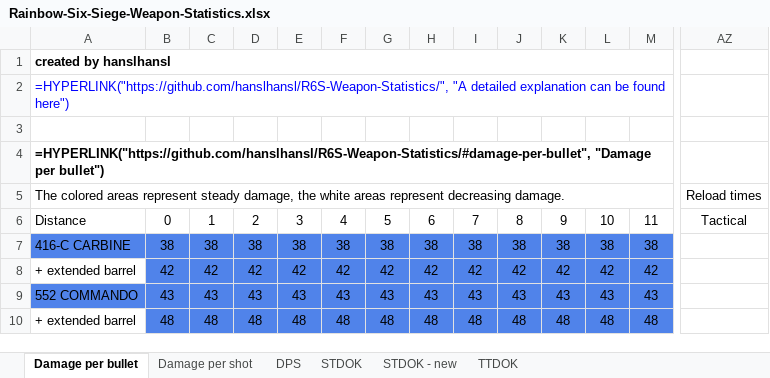
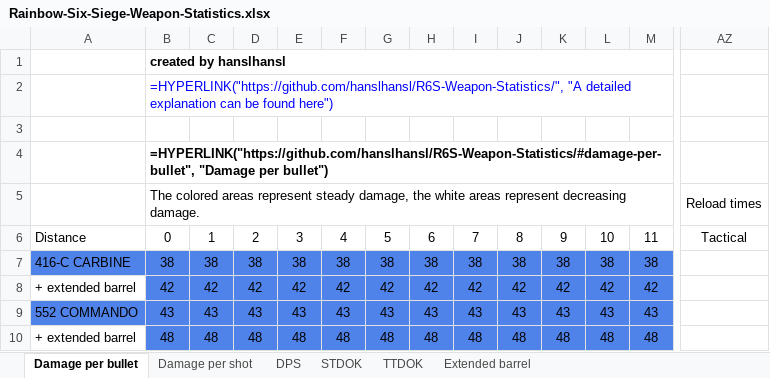
Before and after one commit to hanslhansl/rainbow-six-siege-weapon-statistics, an Excel workbook: Rainbow-Six-Siege-Weapon-Statistics.xlsx, sheet Damage per bullet, drawn as a sheet; only a part is shown, gaps mark what is left out; values as stored, in another font and other column widths than the file's, no borders; formulas without a stored value are shown as written; removed rows and columns are numbered as before the commit, all else as after; rows hold the shown columns only; the diff names each change by its address in the sheet, - before the commit and + after, or states it on an @@ line.

```diff
--- a/Rainbow-Six-Siege-Weapon-Statistics.xlsx (sheet Damage per bullet)
+++ b/Rainbow-Six-Siege-Weapon-Statistics.xlsx (sheet Damage per bullet)
-sheet tab: STDOK - new
+sheet tab: Extended barrel
-row 1: created by hanslhansl
-row 2: =HYPERLINK("https://github.com/hanslhansl/R6S-Weapon-Statistics/", "A detailed explanation can be found here")
+row 1:  | created by hanslhansl
+row 2:  | =HYPERLINK("https://github.com/hanslhansl/R6S-Weapon-Statistics/", "A detailed explanation can be found here")
-row 4: =HYPERLINK("https://github.com/hanslhansl/R6S-Weapon-Statistics/#damage-per-bullet", "Damage per bullet")
-row 5: The colored areas represent steady damage, the white areas represent decreasing damage. |  |  |  |  |  |  |  |  |  |  |  |  | Reload times
+row 4:  | =HYPERLINK("https://github.com/hanslhansl/R6S-Weapon-Statistics/#damage-per-bullet", "Damage per bullet")
+row 5:  | The colored areas represent steady damage, the white areas represent decreasing damage. |  |  |  |  |  |  |  |  |  |  |  | Reload times
```
Also changed, not shown: sheet STDOK, sheet TTDOK, sheet DPS, sheet Damage per shot, 2 other files.
